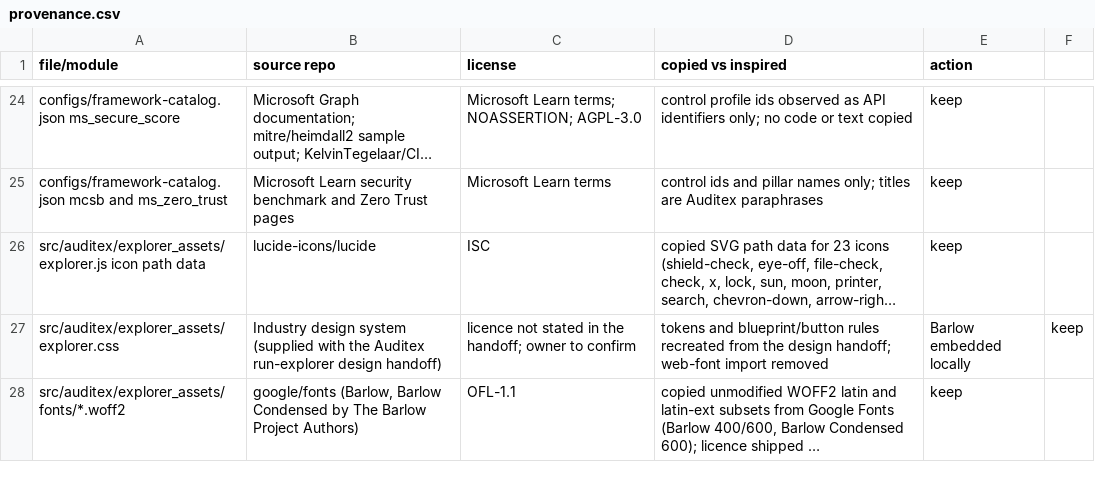
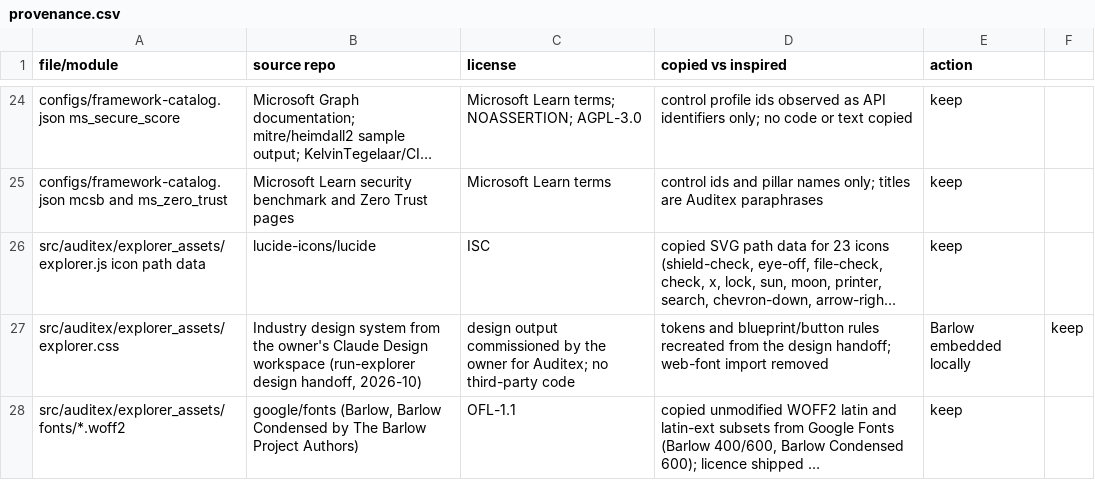
Before and after one commit to magrathean-uk/auditex, a CSV file: docs/provenance/provenance.csv, drawn as a sheet; only a part is shown, gaps mark what is left out; long unchanged cells end in …; the diff names each change by its address in the sheet, - before the commit and + after, or states it on an @@ line.

```diff
--- a/docs/provenance/provenance.csv
+++ b/docs/provenance/provenance.csv
-B27 (source repo): …design system (supplied with the Auditex run-explorer design handoff)
+B27 (source repo): …design system from the owner's Claude Design workspace (run-explorer design handoff, 2026-10)
-C27 (license): licence not stated in the handoff; owner to confirm
+C27 (license): design output commissioned by the owner for Auditex; no third-party code
```
Also changed, not shown: 6 other files.
